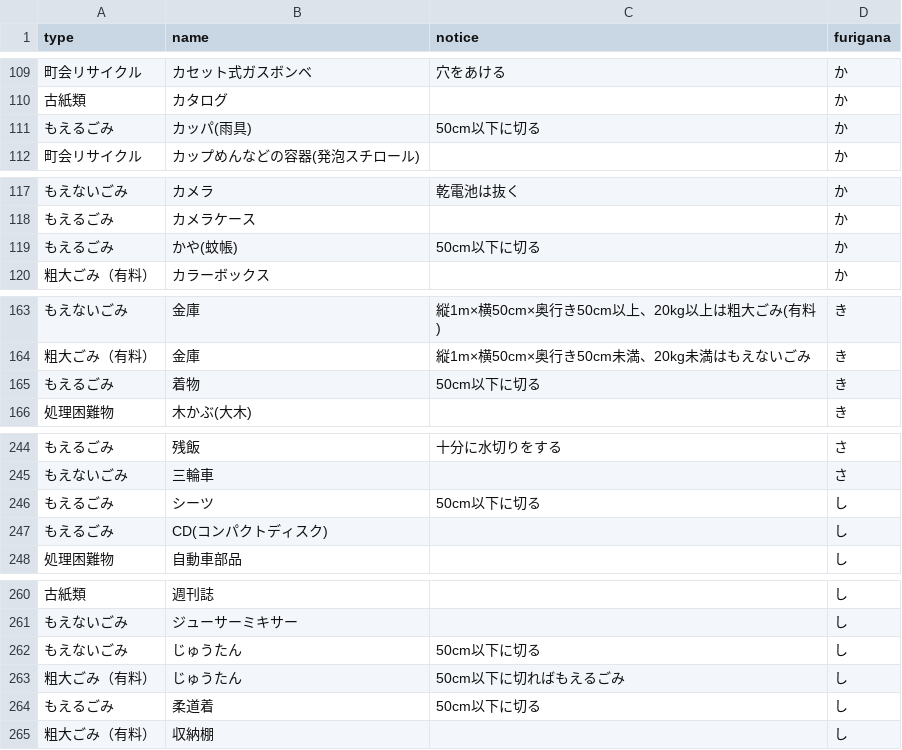
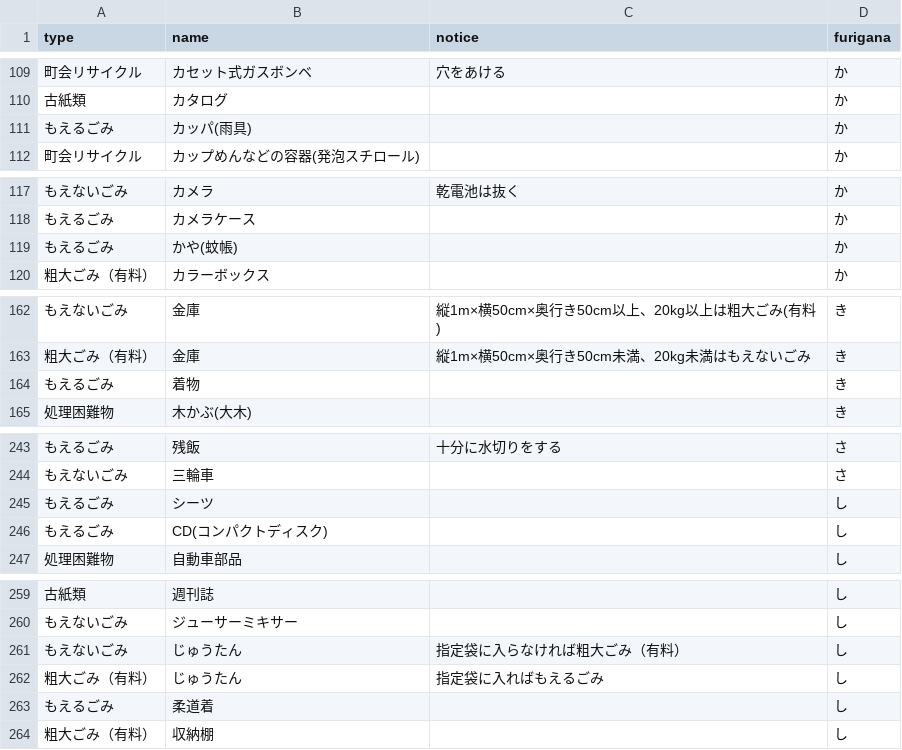
Before and after one commit to uchinada5374/5374, a CSV file: data/target.csv, drawn as a sheet; only a part is shown, gaps mark what is left out; the diff covers the shown part only.

```diff
--- a/data/target.csv
+++ b/data/target.csv
@@ -110,3 +110,3 @@ type,name,notice,furigana
 古紙類,カタログ,,か
-もえるごみ,カッパ(雨具),50cm以下に切る,か
+もえるごみ,カッパ(雨具),,か
 町会リサイクル,カップめんなどの容器(発泡スチロール),,か
@@ -118,3 +118,3 @@ type,name,notice,furigana
 もえるごみ,カメラケース,,か
-もえるごみ,かや(蚊帳),50cm以下に切る,か
+もえるごみ,かや(蚊帳),,か
 粗大ごみ（有料）,カラーボックス,,か
@@ -164,3 +163,3 @@ type,name,notice,furigana
 粗大ごみ（有料）,金庫,縦1m×横50cm×奥行き50cm未満、20kg未満はもえないごみ,き
-もえるごみ,着物,50cm以下に切る,き
+もえるごみ,着物,,き
 処理困難物,木かぶ(大木),,き
@@ -245,3 +244,3 @@ type,name,notice,furigana
 もえないごみ,三輪車,,さ
-もえるごみ,シーツ,50cm以下に切る,し
+もえるごみ,シーツ,,し
 もえるごみ,CD(コンパクトディスク),,し
@@ -261,5 +260,5 @@ type,name,notice,furigana
 もえないごみ,ジューサーミキサー,,し
-もえないごみ,じゅうたん,50cm以下に切る,し
-粗大ごみ（有料）,じゅうたん,50cm以下に切ればもえるごみ,し
-もえるごみ,柔道着,50cm以下に切る,し
+もえないごみ,じゅうたん,指定袋に入らなければ粗大ごみ（有料）,し
+粗大ごみ（有料）,じゅうたん,指定袋に入ればもえるごみ,し
+もえるごみ,柔道着,,し
 粗大ごみ（有料）,収納棚,,し
```
Also changed, not shown: 1 removed row and 22 edited cells elsewhere in this file.
